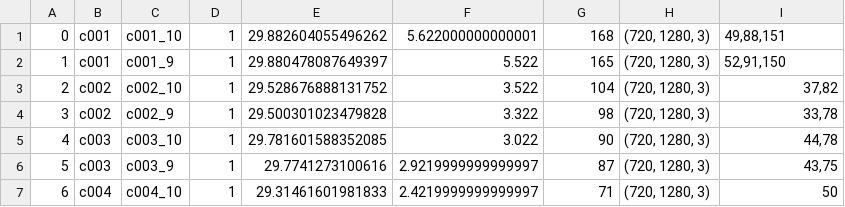
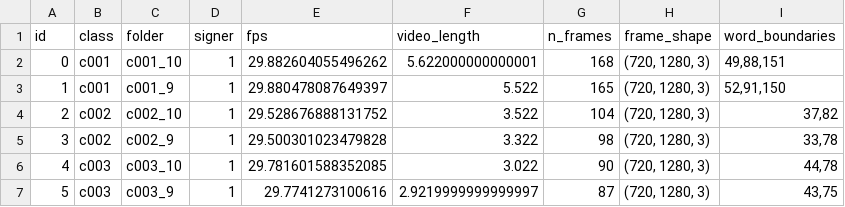
Before and after one commit to NaveenTennakoon/4th-yr-research, a CSV file: CSLR/data/annotations/test.csv, drawn as a sheet; only a part is shown; the shorter side is filled out with more unchanged rows.

```diff
--- a/CSLR/data/annotations/test.csv
+++ b/CSLR/data/annotations/test.csv
@@ -1 +1,2 @@
+id,class,folder,signer,fps,video_length,n_frames,frame_shape,word_boundaries
 0,c001,c001_10,1,29.882604055496262,5.622000000000001,168,"(720, 1280, 3)","49,88,151"
```
Also changed, not shown: CSLR/data/annotations/train.csv.
